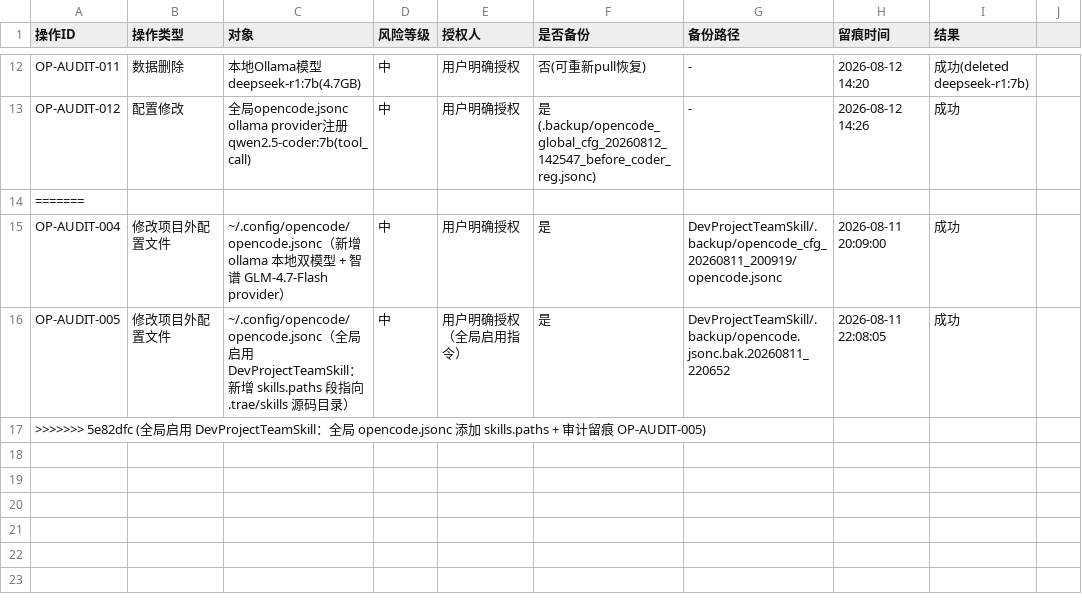
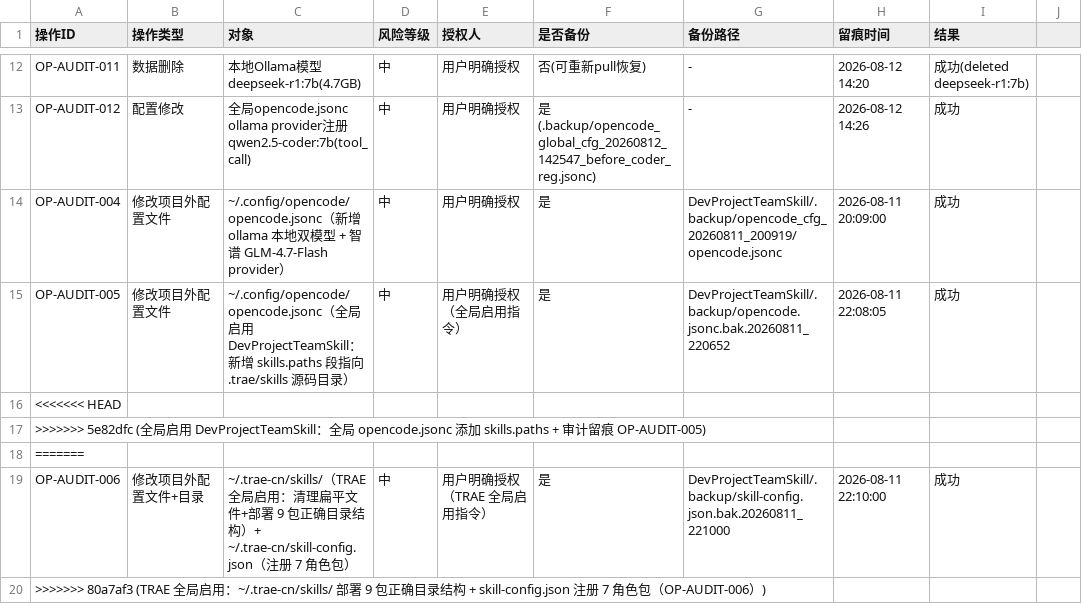
Before and after one commit to gogojaja/DevProjectTeamSkill, a CSV file: 台账/13_安全审计台账.csv, drawn as a sheet; only a part is shown, gaps mark what is left out.

Commit message:
rebase: resolve conflicts

```diff
--- a/台账/13_安全审计台账.csv
+++ b/台账/13_安全审计台账.csv
@@ -13,5 +13,8 @@ OP-AUDIT-011,数据删除,本地Ollama模型deepseek-r1:7b(4.7GB),中,用户明
 OP-AUDIT-012,配置修改,全局opencode.jsonc ollama provider注册qwen2.5-coder:7b(tool_call),中,用户明确授权,是(.backup/opencode_global_cfg_20260812_142547_before_coder_reg.jsonc),-,2026-08-12 14:26,成功
-=======
 OP-AUDIT-004,修改项目外配置文件,~/.config/opencode/opencode.jsonc（新增 ollama 本地双模型 + 智谱 GLM-4.7-Flash provider）,中,用户明确授权,是,DevProjectTeamSkill/.backup/opencode_cfg_20260811_200919/opencode.jsonc,2026-08-11 20:09:00,成功
 OP-AUDIT-005,修改项目外配置文件,~/.config/opencode/opencode.jsonc（全局启用 DevProjectTeamSkill：新增 skills.paths 段指向 .trae/skills 源码目录）,中,用户明确授权（全局启用指令）,是,DevProjectTeamSkill/.backup/opencode.jsonc.bak.20260811_220652,2026-08-11 22:08:05,成功
+<<<<<<< HEAD
 >>>>>>> 5e82dfc (全局启用 DevProjectTeamSkill：全局 opencode.jsonc 添加 skills.paths + 审计留痕 OP-AUDIT-005)
+=======
+OP-AUDIT-006,修改项目外配置文件+目录,~/.trae-cn/skills/（TRAE 全局启用：清理扁平文件+部署 9 包正确目录结构）+ ~/.trae-cn/skill-config.json（注册 7 角色包）,中,用户明确授权（TRAE 全局启用指令）,是,DevProjectTeamSkill/.backup/skill-config.json.bak.20260811_221000,2026-08-11 22:10:00,成功
+>>>>>>> 80a7af3 (TRAE 全局启用：~/.trae-cn/skills/ 部署 9 包正确目录结构 + skill-config.json 注册 7 角色包（OP-AUDIT-006）)
```
